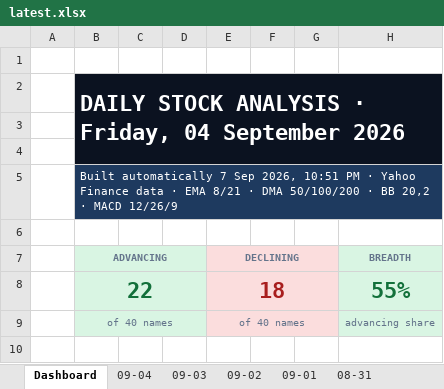
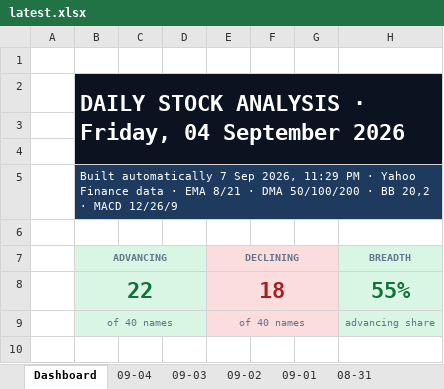
Before and after one commit to GeoWizard4645/Stock-Analysis-for-my-Grandpa, an Excel workbook: docs/data/latest.xlsx, sheet Dashboard, drawn as a sheet; only a part is shown; values as stored, in another font and other column widths than the file's, no borders; charts and pictures and conditional formats not drawn; the diff names each change by its address in the sheet, - before the commit and + after, or states it on an @@ line.

```diff
--- a/docs/data/latest.xlsx (sheet Dashboard)
+++ b/docs/data/latest.xlsx (sheet Dashboard)
-B5 (ADVANCING): …Sep 2026, 10:51 PM ·…
+B5 (ADVANCING): …Sep 2026, 11:29 PM ·…
```
Also changed, not shown: sheet 09-01, sheet 08-31, sheet 09-03, sheet 09-02, sheet 09-04, 1 other file.
